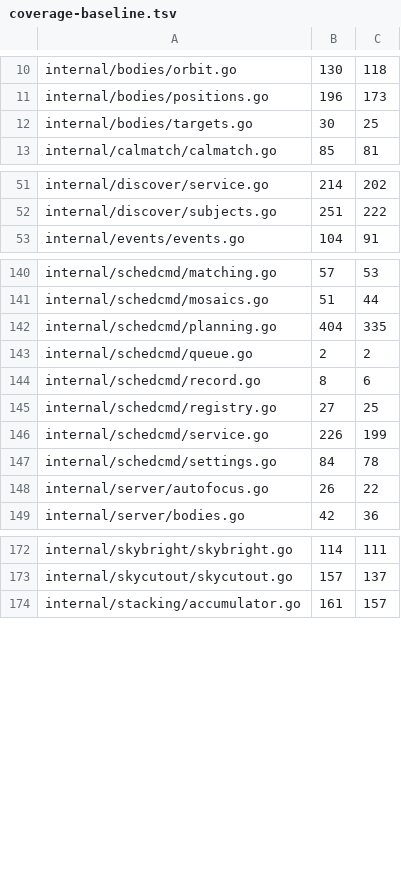
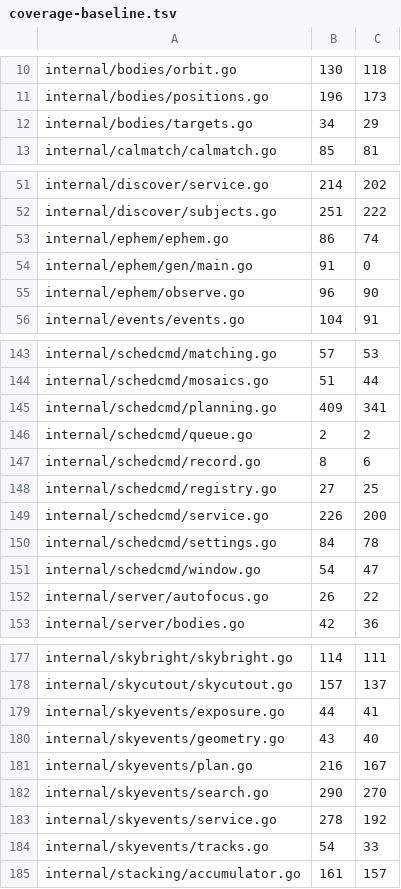
Before and after one commit to USA-RedDragon/astro-stacker, a TSV file: .github/coverage-baseline.tsv, drawn as a sheet; only a part is shown, gaps mark what is left out; the diff covers the shown part only.

```diff
--- a/.github/coverage-baseline.tsv
+++ b/.github/coverage-baseline.tsv
@@ -11,3 +11,3 @@ internal/bodies/orbit.go	130	118
 internal/bodies/positions.go	196	173
-internal/bodies/targets.go	30	25
+internal/bodies/targets.go	34	29
 internal/calmatch/calmatch.go	85	81
@@ -52,2 +52,5 @@ internal/discover/service.go	214	202
 internal/discover/subjects.go	251	222
+internal/ephem/ephem.go	86	74
+internal/ephem/gen/main.go	91	0
+internal/ephem/observe.go	96	90
 internal/events/events.go	104	91
@@ -141,3 +144,3 @@ internal/schedcmd/matching.go	57	53
 internal/schedcmd/mosaics.go	51	44
-internal/schedcmd/planning.go	404	335
+internal/schedcmd/planning.go	409	341
 internal/schedcmd/queue.go	2	2
@@ -145,4 +148,5 @@ internal/schedcmd/record.go	8	6
 internal/schedcmd/registry.go	27	25
-internal/schedcmd/service.go	226	199
+internal/schedcmd/service.go	226	200
 internal/schedcmd/settings.go	84	78
+internal/schedcmd/window.go	54	47
 internal/server/autofocus.go	26	22
@@ -173,2 +178,8 @@ internal/skybright/skybright.go	114	111
 internal/skycutout/skycutout.go	157	137
+internal/skyevents/exposure.go	44	41
+internal/skyevents/geometry.go	43	40
+internal/skyevents/plan.go	216	167
+internal/skyevents/search.go	290	270
+internal/skyevents/service.go	278	192
+internal/skyevents/tracks.go	54	33
 internal/stacking/accumulator.go	161	157
```
Also changed, not shown: 1 added row and 6 edited cells elsewhere in this file.
